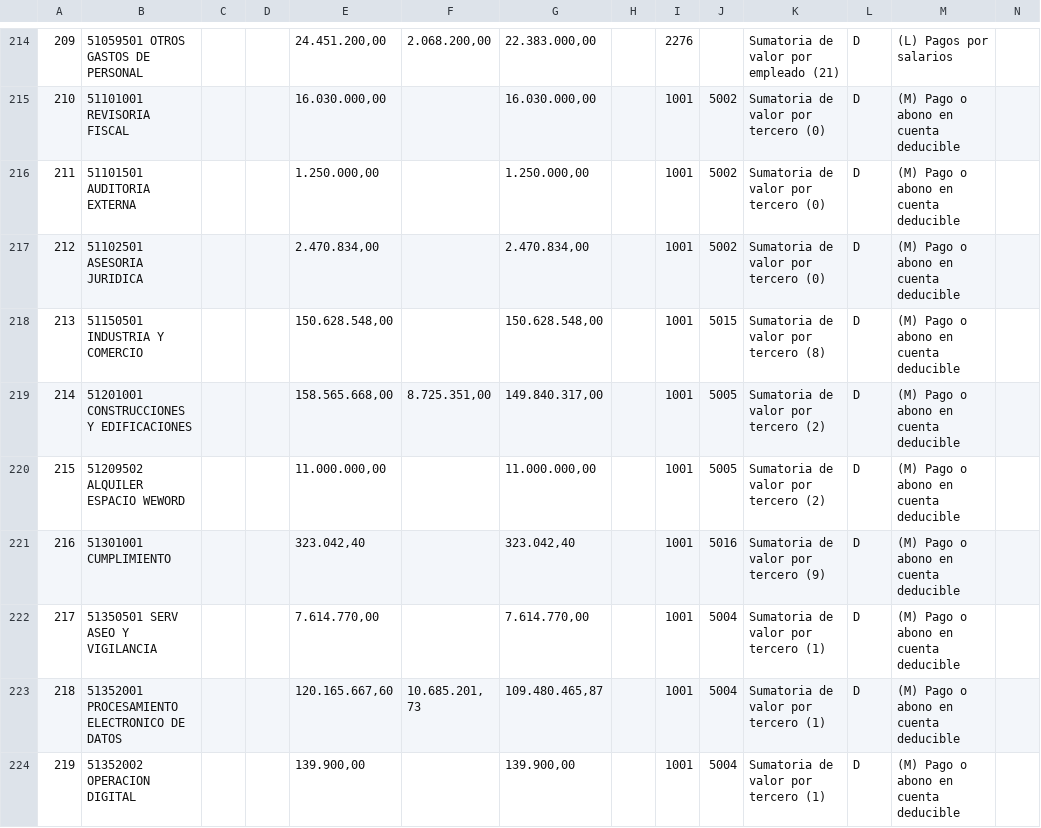
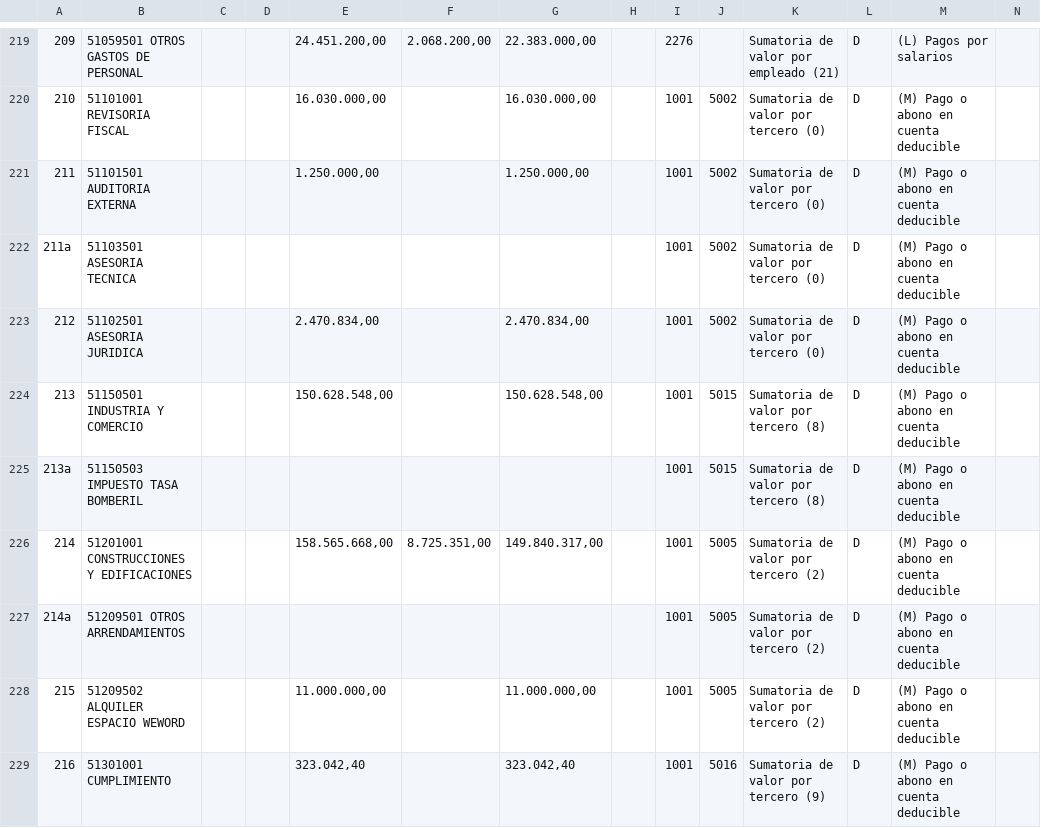
Before and after one commit to correadanielcoltrade/Medios_magneticos_supli, a CSV file: data/cuentas_medios_magneticos_2024.csv, drawn as a sheet; only a part is shown, gaps mark what is left out; the shorter side is filled out with more unchanged rows; rows hold the shown columns only; the diff covers the shown part only; the diff names each change by its address in the sheet, - before the commit and + after, or states it on an @@ line.

Commit message:
Agregar 25 nuevas cuentas al formato 1001
- Cuentas de entrada/salida gravados y exentos de IVA (14350110-14350113)
- Equipo de seguridad (15952001)
- Seguros: incendio, terremoto, sustracción, flota, responsabilidad civil, etc.
- Combustibles y lubricantes (51953501)
- Equipo de computación y comunicación (51452501)
- Servicios temporales y otros gastos operacionales

Total de cuentas en formato 1001: 135 (se agregaron 25 nuevas mantiendo las existentes)

```diff
--- a/data/cuentas_medios_magneticos_2024.csv
+++ b/data/cuentas_medios_magneticos_2024.csv
+row 222: 211a | 51103501 ASESORIA TECNICA |  |  |  |  |  |  | 1001 | 5002 | Sumatoria de valor por tercero (0) | D | (M) Pago o abono en cuenta deducible
+row 225: 213a | 51150503 IMPUESTO TASA BOMBERIL |  |  |  |  |  |  | 1001 | 5015 | Sumatoria de valor por tercero (8) | D | (M) Pago o abono en cuenta deducible
+row 227: 214a | 51209501 OTROS ARRENDAMIENTOS |  |  |  |  |  |  | 1001 | 5005 | Sumatoria de valor por tercero (2) | D | (M) Pago o abono en cuenta deducible
```
Also changed, not shown: 21 added rows and 5 edited cells elsewhere in this file.
